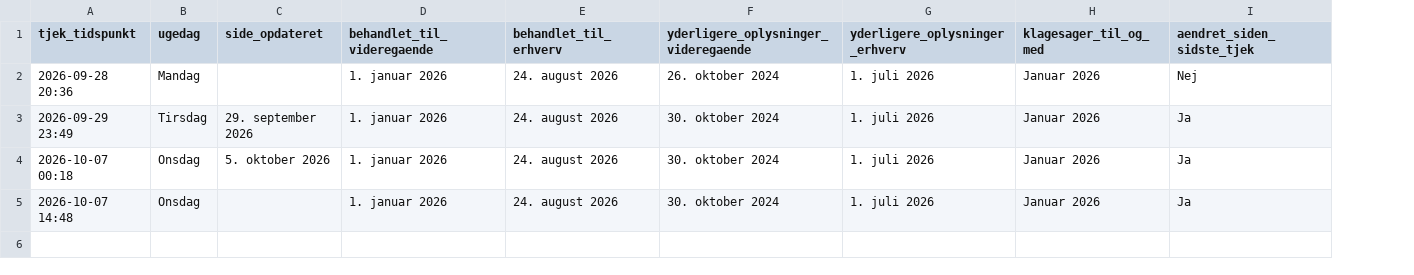
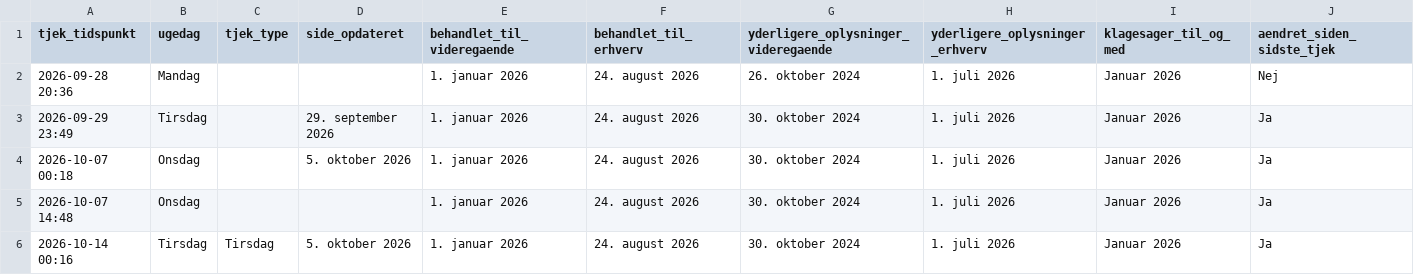
Before and after one commit to Heinrichbraun/Su-Till-g-Tracker, a CSV file: su_status_log.csv, drawn as a sheet; the diff names each change by its address in the sheet, - before the commit and + after, or states it on an @@ line.

```diff
--- a/su_status_log.csv
+++ b/su_status_log.csv
+column C (tjek_type), empty
+row 6: 2026-10-14 00:16 | Tirsdag | Tirsdag | 5. oktober 2026 | 1. januar 2026 | 24. august 2026 | 30. oktober 2024 | 1. juli 2026 | Januar 2026 | Ja
```
Also changed, not shown: 1 other file.
